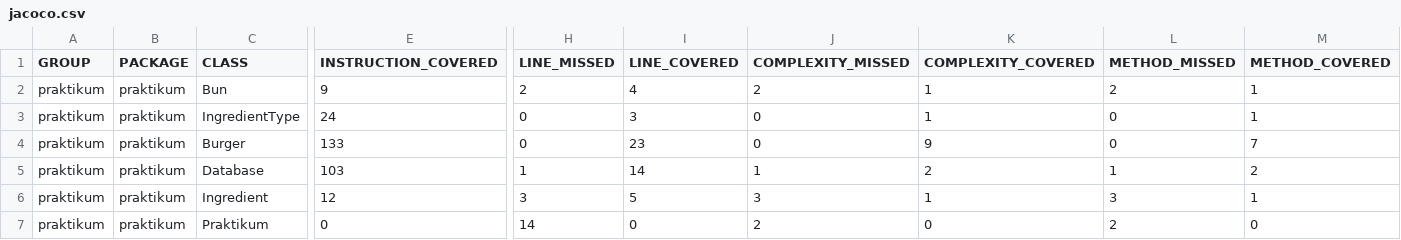
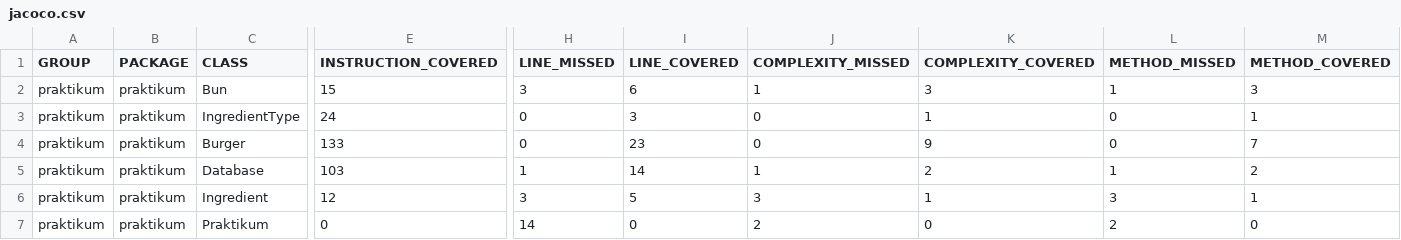
Before and after one commit to yandex-praktikum/QA-java-diplom-1, a CSV file: target/site/jacoco/jacoco.csv, drawn as a sheet; only a part is shown, gaps mark what is left out; the diff names each change by its address in the sheet, - before the commit and + after, or states it on an @@ line.

Commit message:
add jacoco report

```diff
--- a/target/site/jacoco/jacoco.csv
+++ b/target/site/jacoco/jacoco.csv
-E2 (INSTRUCTION_COVERED): 9
+E2 (INSTRUCTION_COVERED): 15
-H2 (LINE_MISSED): 2
+H2 (LINE_MISSED): 3
-I2 (LINE_COVERED): 4
+I2 (LINE_COVERED): 6
-J2 (COMPLEXITY_MISSED): 2
+J2 (COMPLEXITY_MISSED): 1
-K2 (COMPLEXITY_COVERED): 1
+K2 (COMPLEXITY_COVERED): 3
-L2 (METHOD_MISSED): 2
+L2 (METHOD_MISSED): 1
-M2 (METHOD_COVERED): 1
+M2 (METHOD_COVERED): 3
```
Also changed, not shown: 7 other files.
